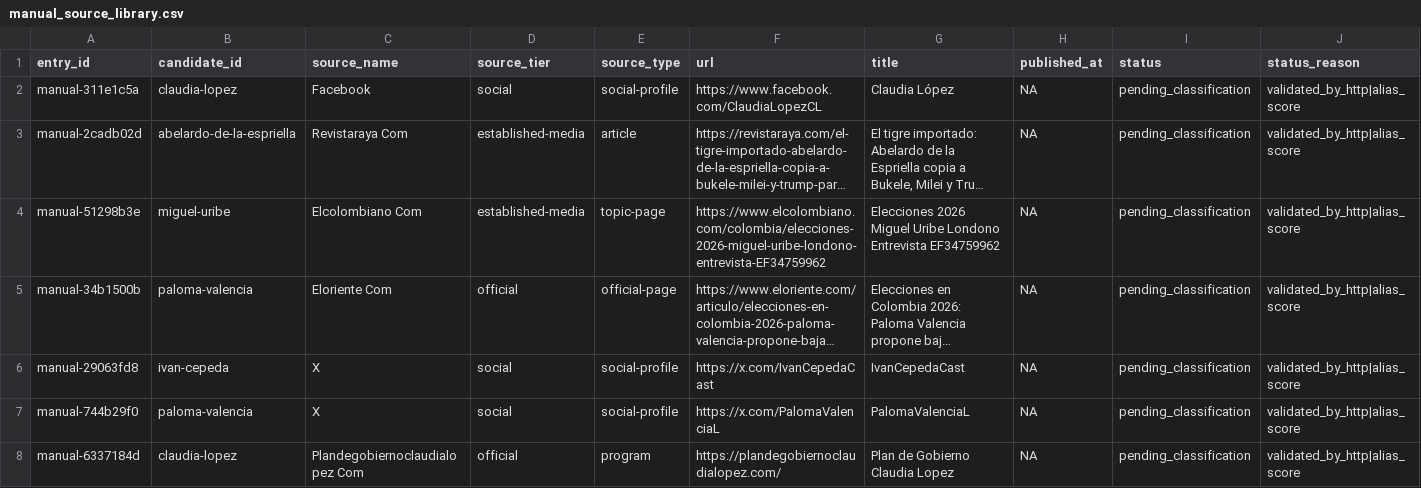
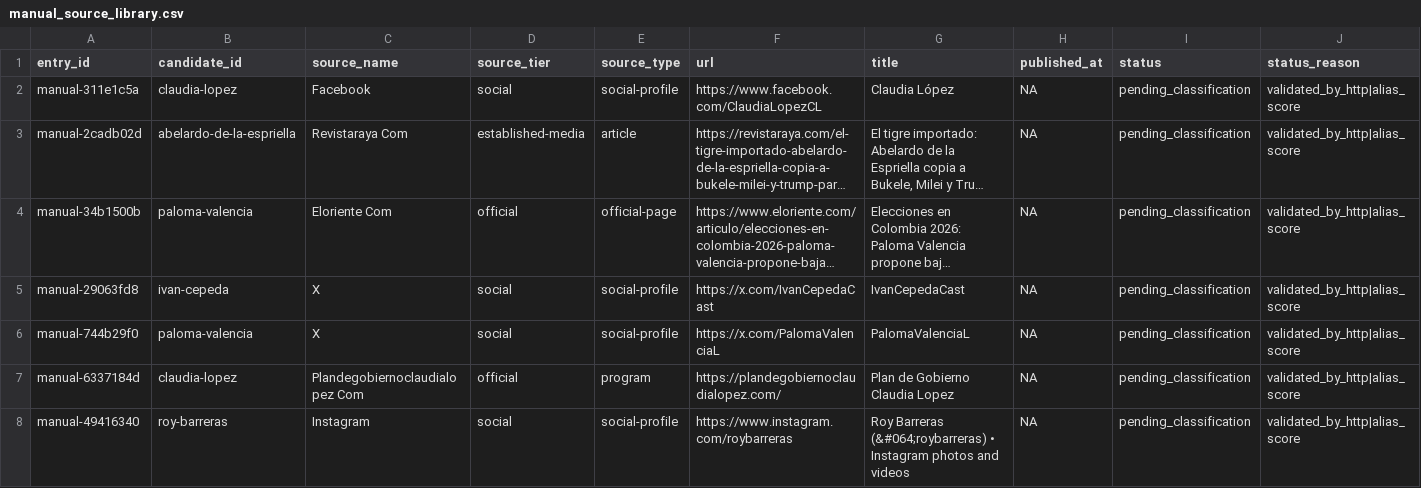
Before and after one commit to randrescastaneda/presidentes_colombia_2026, a CSV file: data/processed/manual_source_library.csv, drawn as a sheet; only a part is shown; the shorter side is filled out with more unchanged rows; long unchanged cells end in …; rows hold the shown columns only; the diff names each change by its address in the sheet, - before the commit and + after, or states it on an @@ line.

```diff
--- a/data/processed/manual_source_library.csv
+++ b/data/processed/manual_source_library.csv
-row 4: manual-51298b3e | miguel-uribe | Elcolombiano Com | established-media | topic-page | https://www.elcolombiano.com/colombia/elecciones-2026-miguel-uribe-londono-entrevista-EF34759962 | Elecciones 2026 Miguel Uribe Londono Entrevista EF34759962 | NA | pending_classification | validated_by_http|alias_score
```
Also changed, not shown: data/processed/claim_records.csv, data/processed/manual_source_registry.csv, 46 other files.
